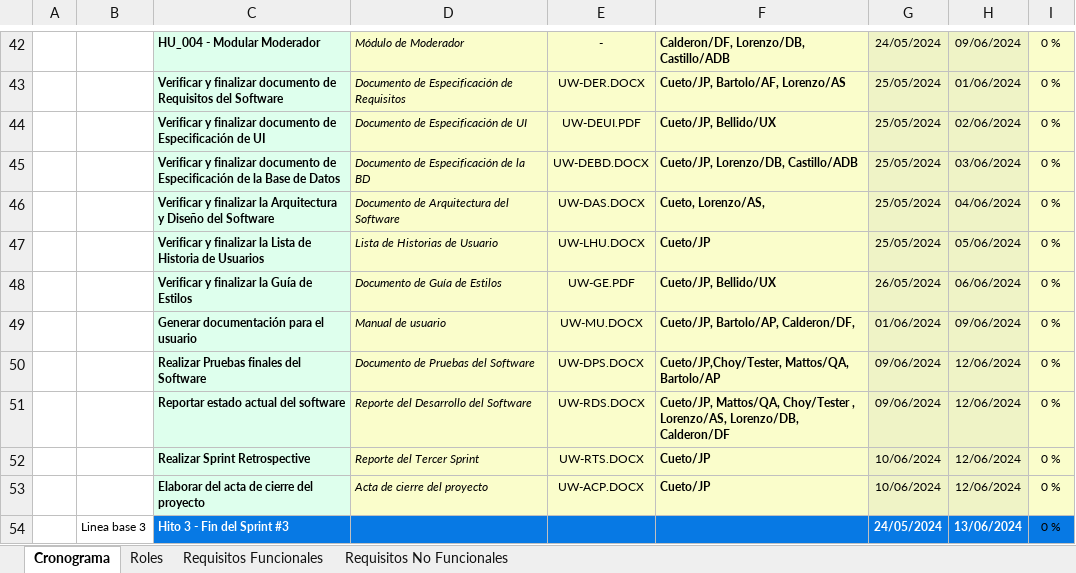
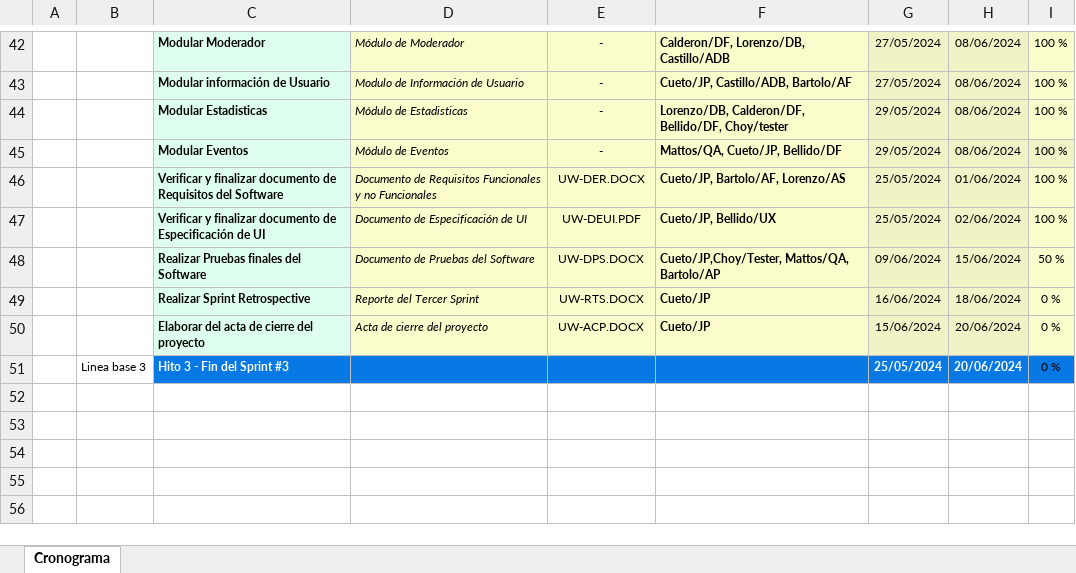
Before and after one commit to Fisi-InnovaTech/InnovaTech, an Excel workbook: Linea Base/Uywa/Linea Base 03/UW-CP.xlsx, sheet Cronograma, drawn as a sheet; only a part is shown, gaps mark what is left out; values as stored, in another font and other column widths than the file's, no borders; removed rows and columns are numbered as before the commit, all else as after; the diff covers the shown part only; the diff names each change by its address in the sheet, - before the commit and + after, or states it on an @@ line.

```diff
--- a/Linea Base/Uywa/Linea Base 03/UW-CP.xlsx (sheet Cronograma)
+++ b/Linea Base/Uywa/Linea Base 03/UW-CP.xlsx (sheet Cronograma)
-sheet tab: Roles
-sheet tab: Requisitos Funcionales
-sheet tab: Requisitos No Funcionales
-C42: HU_004 - Modular Moderador
+C42: Modular Moderador
-G42: 24/05/2024
+G42: 27/05/2024
-H42: 09/06/2024
+H42: 08/06/2024
-I42: 0 %
+I42: 100 %
+row 43:  |  | Modular información de Usuario | Modulo de Información de Usuario | - | Cueto/JP, Castillo/ADB, Bartolo/AF | 27/05/2024 | 08/06/2024 | 100 %
+row 44:  |  | Modular Estadisticas | Módulo de Estadisticas | - | Lorenzo/DB, Calderon/DF, Bellido/DF, Choy/tester | 29/05/2024 | 08/06/2024 | 100 %
+row 45:  |  | Modular Eventos | Módulo de Eventos | - | Mattos/QA, Cueto/JP, Bellido/DF | 29/05/2024 | 08/06/2024 | 100 %
-D46: Documento de Especificación de Requisitos
+D46: Documento de Requisitos Funcionales y no Funcionales
-I46:I47: 0 %
+I46:I47: 100 %
-row 45:  |  | Verificar y finalizar documento de Especificación de la Base de Datos | Documento de Especificación de la BD | UW-DEBD.DOCX | Cueto/JP, Lorenzo/DB, Castillo/ADB | 25/05/2024 | 03/06/2024 | 0 %
-row 46:  |  | Verificar y finalizar la Arquitectura y Diseño del Software | Documento de Arquitectura del Software | UW-DAS.DOCX | Cueto, Lorenzo/AS, | 25/05/2024 | 04/06/2024 | 0 %
-row 47:  |  | Verificar y finalizar la Lista de Historia de Usuarios | Lista de Historias de Usuario | UW-LHU.DOCX | Cueto/JP | 25/05/2024 | 05/06/2024 | 0 %
-row 48:  |  | Verificar y finalizar la Guía de Estilos | Documento de Guía de Estilos | UW-GE.PDF | Cueto/JP, Bellido/UX | 26/05/2024 | 06/06/2024 | 0 %
-row 49:  |  | Generar documentación para el usuario | Manual de usuario | UW-MU.DOCX | Cueto/JP, Bartolo/AP, Calderon/DF, | 01/06/2024 | 09/06/2024 | 0 %
-H48: 12/06/2024
+H48: 15/06/2024
-I48: 0 %
+I48: 50 %
-row 51:  |  | Reportar estado actual del software | Reporte del Desarrollo del Software | UW-RDS.DOCX | Cueto/JP, Mattos/QA, Choy/Tester , Lorenzo/AS, Lorenzo/DB, Calderon/DF | 09/06/2024 | 12/06/2024 | 0 %
-G49: 10/06/2024
+G49: 16/06/2024
-H49: 12/06/2024
+H49: 18/06/2024
-G50: 10/06/2024
+G50: 15/06/2024
-H50: 12/06/2024
+H50: 20/06/2024
-G51: 24/05/2024
+G51: 25/05/2024
-H51: 13/06/2024
+H51: 20/06/2024
```
Also changed, not shown: 2 added rows, 2 removed rows, 35 edited cells and cell formats elsewhere in this sheet, Linea Base/Uywa/Linea Base 02/UW-CP.xlsx, 9 other files.
